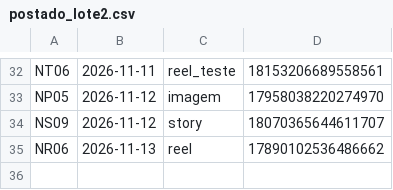
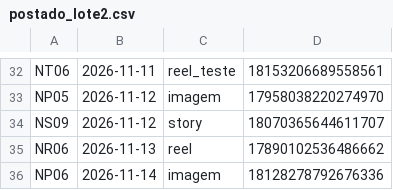
Before and after one commit to langtecnologias-cpu/lang-instagram, a CSV file: postado_lote2.csv, drawn as a sheet; only a part is shown, gaps mark what is left out.

Commit message:
registro de postagem

```diff
--- a/postado_lote2.csv
+++ b/postado_lote2.csv
@@ -35 +35,2 @@ NS09;2026-11-12;story;18070365644611707
 NR06;2026-11-13;reel;17890102536486662
+NP06;2026-11-14;imagem;18128278792676336
```
